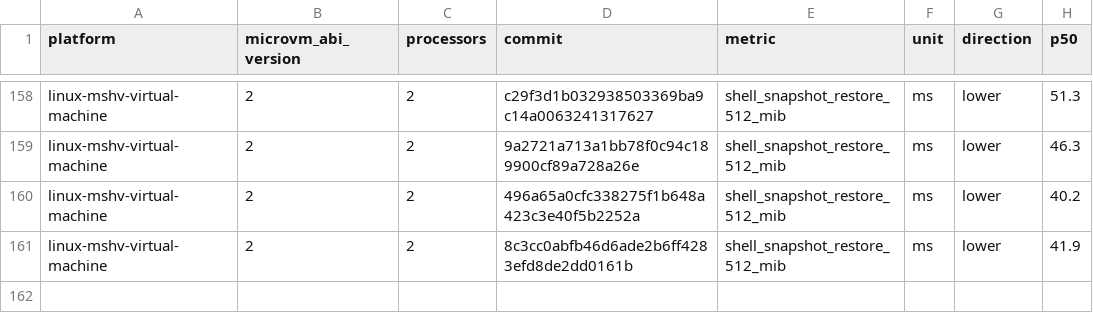
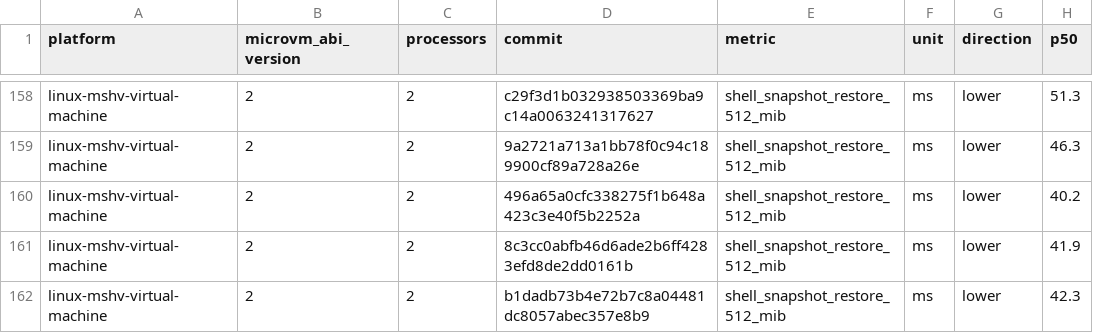
Before and after one commit to 56steve/nvx, a CSV file: data/linux-mshv-virtual-machine-microvm-v2-2vcpu.csv, drawn as a sheet; only a part is shown, gaps mark what is left out; the diff names each change by its address in the sheet, - before the commit and + after, or states it on an @@ line.

```diff
--- a/data/linux-mshv-virtual-machine-microvm-v2-2vcpu.csv
+++ b/data/linux-mshv-virtual-machine-microvm-v2-2vcpu.csv
+row 162: linux-mshv-virtual-machine | 2 | 2 | b1dadb73b4e72b7c8a04481dc8057abec357e8b9 | shell_snapshot_restore_512_mib | ms | lower | 42.3
```
Also changed, not shown: data/linux-kvm-virtual-machine-microvm-v2-1vcpu.csv, data/linux-mshv-virtual-machine-microvm-v2-1vcpu.csv, 9 other files.
